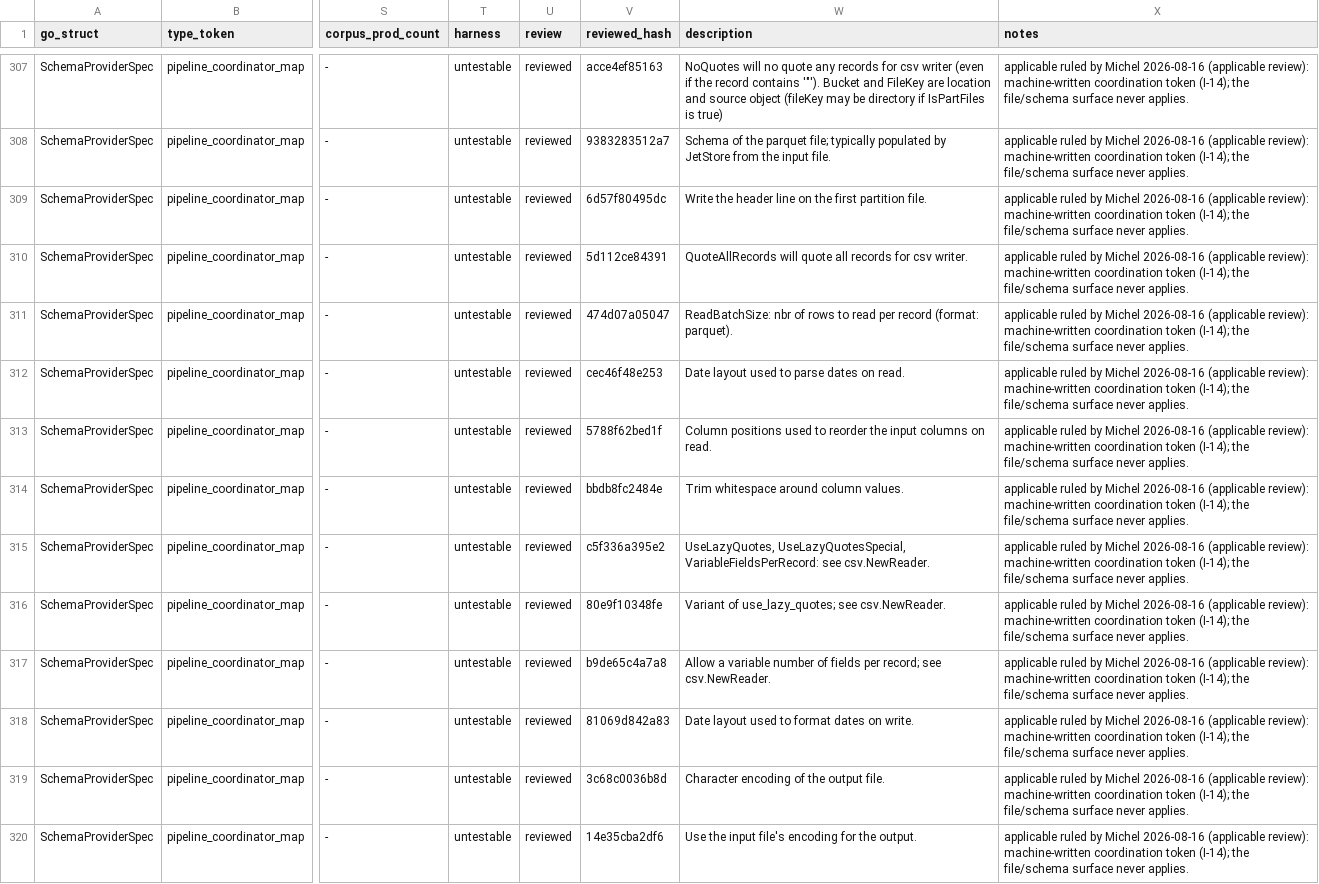
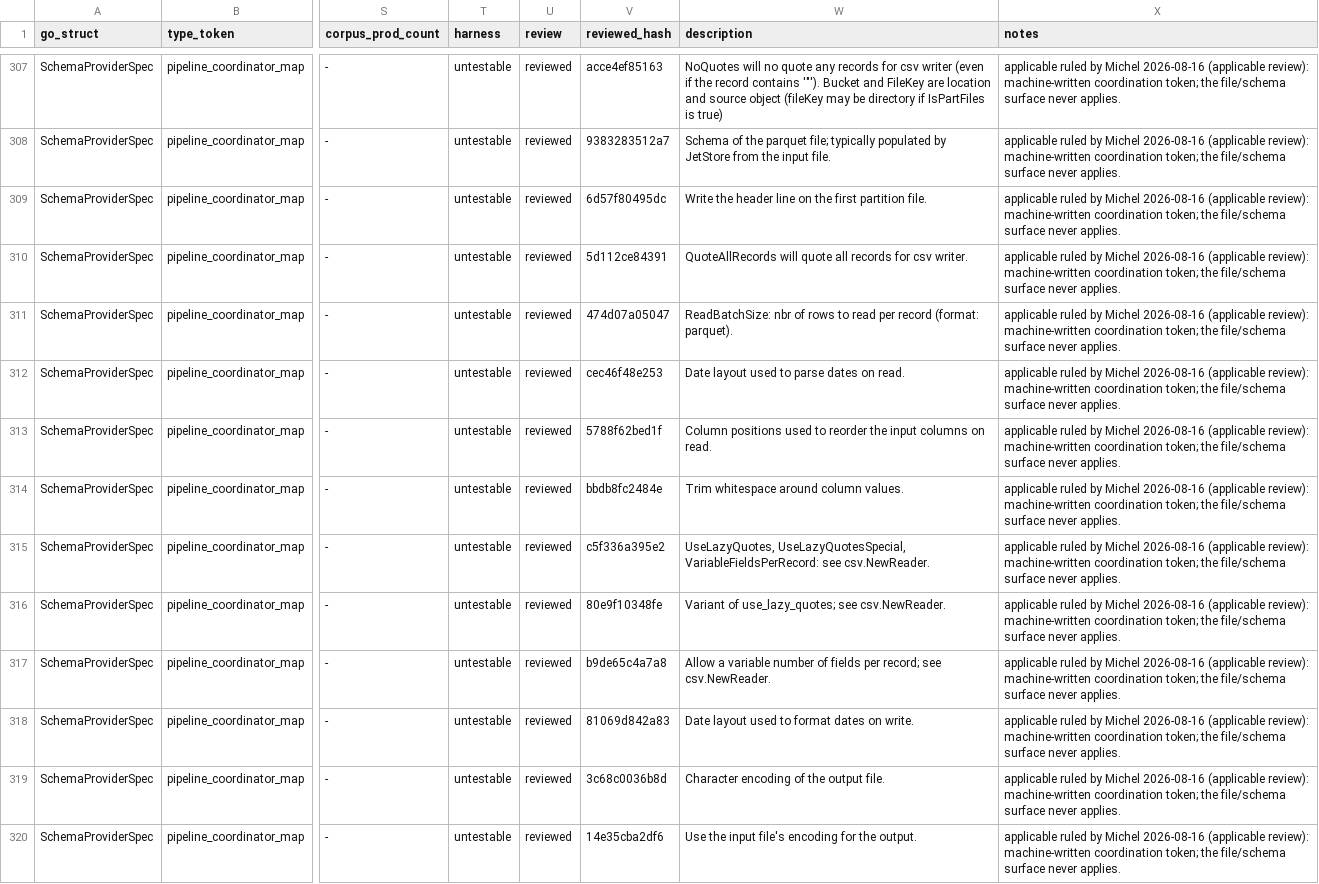
Before and after one commit to artisoft-io/jetstore, a CSV file: tools/cpipes_contract/matrix/fields.csv, drawn as a sheet; only a part is shown, gaps mark what is left out; the diff covers the shown part only; the diff names each change by its address in the sheet, - before the commit and + after, or states it on an @@ line.

```diff
--- a/tools/cpipes_contract/matrix/fields.csv
+++ b/tools/cpipes_contract/matrix/fields.csv
-X307:X320 (notes): …machine-written coordination token (I-14); the file/schema…
+X307:X320 (notes): …machine-written coordination token; the file/schema…
```
Also changed, not shown: 119 edited cells elsewhere in this file, tools/cpipes_contract/matrix/constraints.csv, tools/cpipes_contract/matrix/types.csv.
